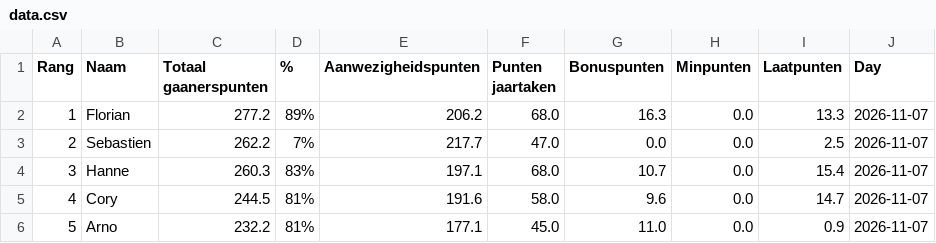
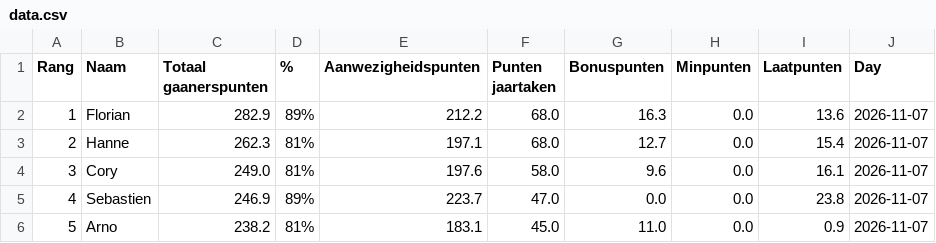
Before and after one commit to Buddidon/Gaanerslijst_tracker, a CSV file: data.csv, drawn as a sheet; only a part is shown; the diff covers the shown part only.

```diff
--- a/data.csv
+++ b/data.csv
@@ -1,6 +1,6 @@
 Rang,Naam,Totaal gaanerspunten,% ,Aanwezigheidspunten,Punten jaartaken ,Bonuspunten,Minpunten,Laatpunten,Day
-1,Florian,277.2,89%,206.2,68.0,16.3,0.0,13.3,2026-11-07
-2,Sebastien,262.2,7%,217.7,47.0,0.0,0.0,2.5,2026-11-07
-3,Hanne,260.3,83%,197.1,68.0,10.7,0.0,15.4,2026-11-07
-4,Cory,244.5,81%,191.6,58.0,9.6,0.0,14.7,2026-11-07
-5,Arno,232.2,81%,177.1,45.0,11.0,0.0,0.9,2026-11-07
+1,Florian,282.9,89%,212.2,68.0,16.3,0.0,13.6,2026-11-07
+2,Hanne,262.3,81%,197.1,68.0,12.7,0.0,15.4,2026-11-07
+3,Cory,249.0,81%,197.6,58.0,9.6,0.0,16.1,2026-11-07
+4,Sebastien,246.9,89%,223.7,47.0,0.0,0.0,23.8,2026-11-07
+5,Arno,238.2,81%,183.1,45.0,11.0,0.0,0.9,2026-11-07
```
Also changed, not shown: 87 edited cells elsewhere in this file.
